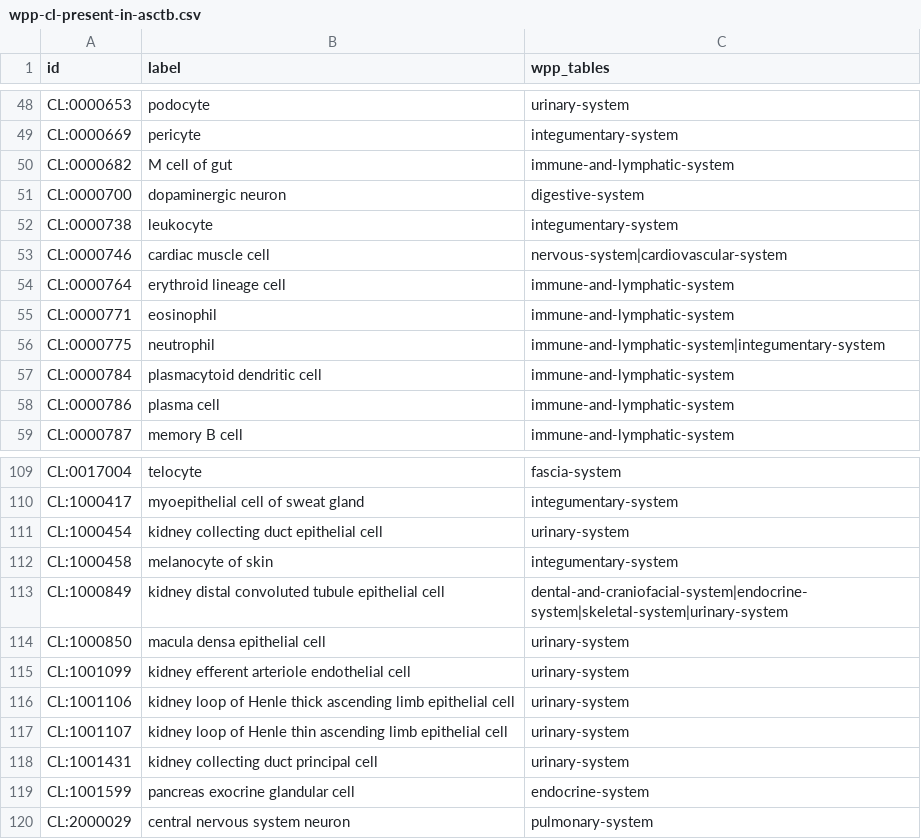
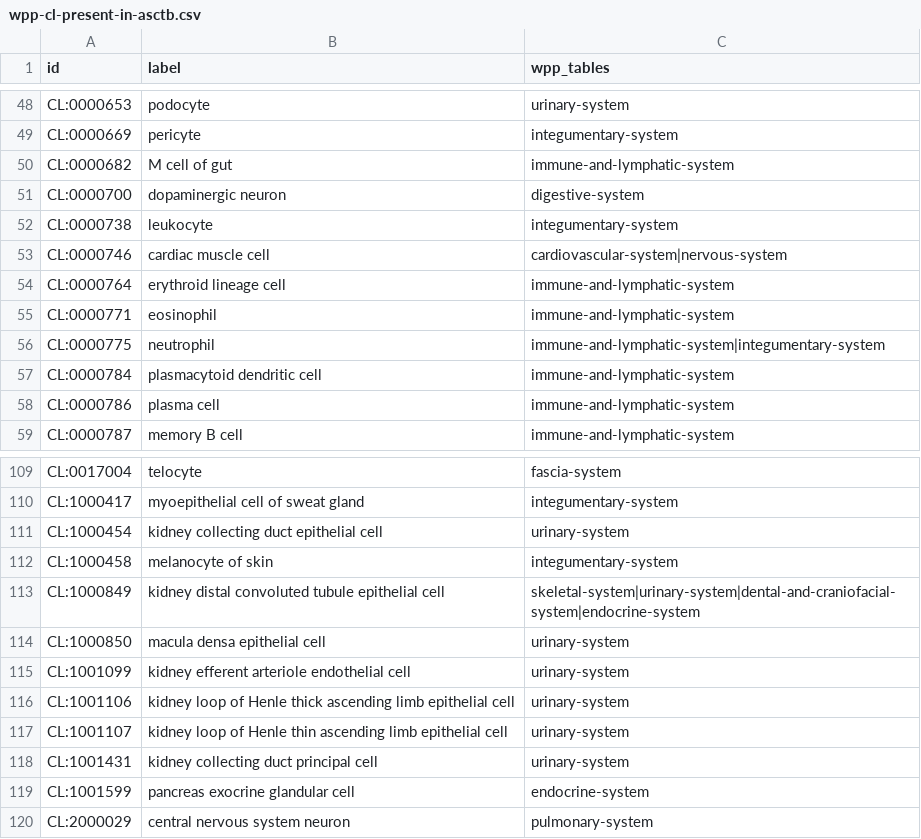
Before and after one commit to wholepersonproject/wpp-data-products, a CSV file: reports/validation/wpp-cl-present-in-asctb.csv, drawn as a sheet; only a part is shown, gaps mark what is left out.

```diff
--- a/reports/validation/wpp-cl-present-in-asctb.csv
+++ b/reports/validation/wpp-cl-present-in-asctb.csv
@@ -52,3 +52,3 @@ CL:0000700,dopaminergic neuron,digestive-system
 CL:0000738,leukocyte,integumentary-system
-CL:0000746,cardiac muscle cell,nervous-system|cardiovascular-system
+CL:0000746,cardiac muscle cell,cardiovascular-system|nervous-system
 CL:0000764,erythroid lineage cell,immune-and-lymphatic-system
@@ -112,3 +112,3 @@ CL:1000454,kidney collecting duct epithelial cell,urinary-system
 CL:1000458,melanocyte of skin,integumentary-system
-CL:1000849,kidney distal convoluted tubule epithelial cell,dental-and-craniofacial-system|endocrine-system|skeletal-system|urinary-system
+CL:1000849,kidney distal convoluted tubule epithelial cell,skeletal-system|urinary-system|dental-and-craniofacial-system|endocrine-system
 CL:1000850,macula densa epithelial cell,urinary-system
```
Also changed, not shown: reports/validation/wpp-cl-missing-in-asctb.csv, reports/validation/wpp-effectors-in-multiple-tables.csv, 10 other files.
